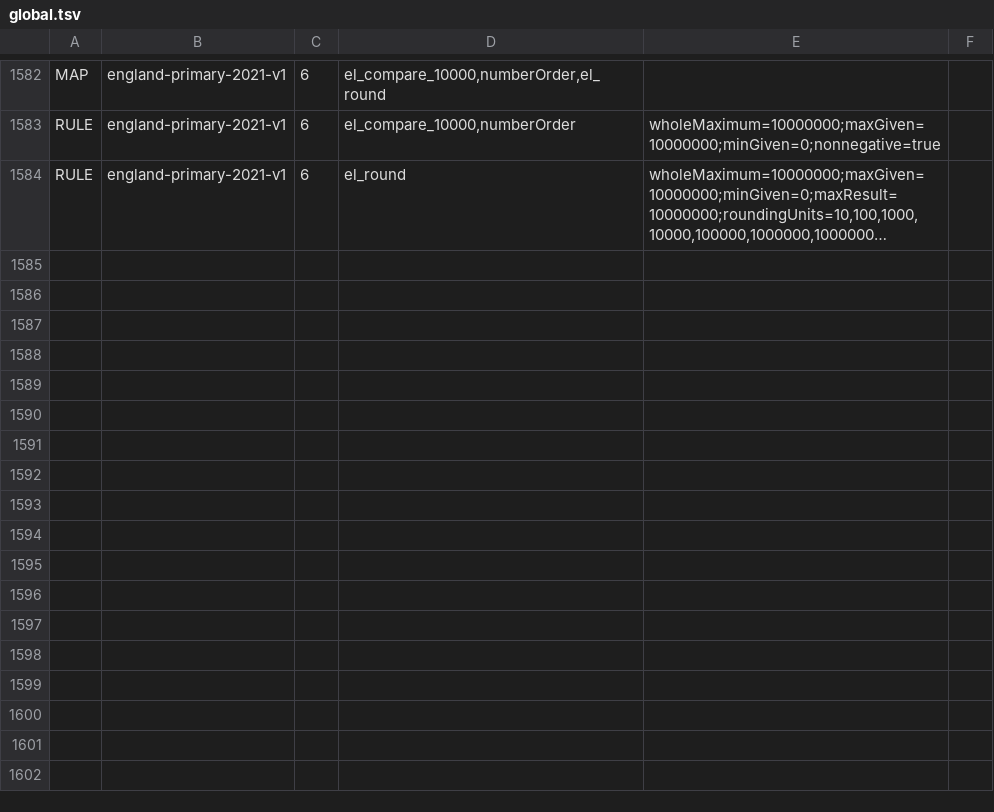
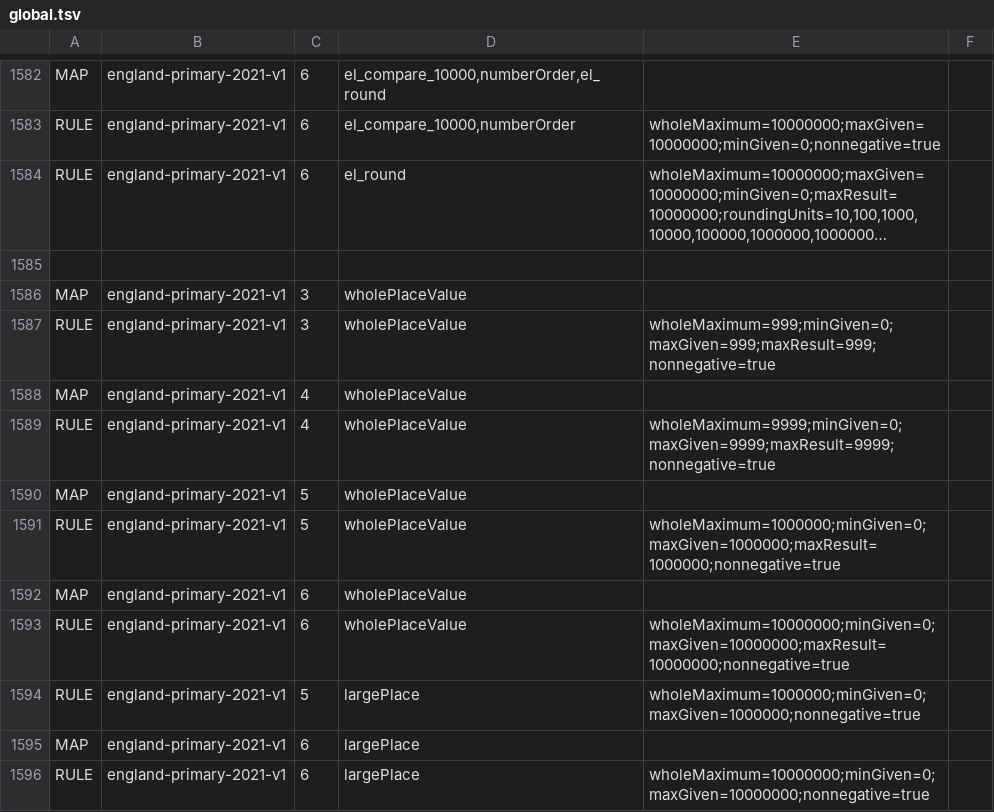
Before and after one commit to logue1114-maker/gomgom-open-education, a TSV file: math/engine/src/main/resources/curricula/global.tsv, drawn as a sheet; only a part is shown, gaps mark what is left out; long unchanged cells end in …; the diff names each change by its address in the sheet, - before the commit and + after, or states it on an @@ line.

Commit message:
Connect selected whole-number digit and value learning

```diff
--- a/math/engine/src/main/resources/curricula/global.tsv
+++ b/math/engine/src/main/resources/curricula/global.tsv
+row 1585: (empty)
+row 1586: MAP | england-primary-2021-v1 | 3 | wholePlaceValue
+row 1587: RULE | england-primary-2021-v1 | 3 | wholePlaceValue | wholeMaximum=999;minGiven=0;maxGiven=999;maxResult=999;nonnegative=true
+row 1588: MAP | england-primary-2021-v1 | 4 | wholePlaceValue
+row 1589: RULE | england-primary-2021-v1 | 4 | wholePlaceValue | wholeMaximum=9999;minGiven=0;maxGiven=9999;maxResult=9999;nonnegative=true
+row 1590: MAP | england-primary-2021-v1 | 5 | wholePlaceValue
+row 1591: RULE | england-primary-2021-v1 | 5 | wholePlaceValue | wholeMaximum=1000000;minGiven=0;maxGiven=1000000;maxResult=1000000;nonnegative=true
+row 1592: MAP | england-primary-2021-v1 | 6 | wholePlaceValue
+row 1593: RULE | england-primary-2021-v1 | 6 | wholePlaceValue | wholeMaximum=10000000;minGiven=0;maxGiven=10000000;maxResult=10000000;nonnegative=true
+row 1594: RULE | england-primary-2021-v1 | 5 | largePlace | wholeMaximum=1000000;minGiven=0;maxGiven=1000000;nonnegative=true
+row 1595: MAP | england-primary-2021-v1 | 6 | largePlace
+row 1596: RULE | england-primary-2021-v1 | 6 | largePlace | wholeMaximum=10000000;minGiven=0;maxGiven=10000000;nonnegative=true
```
Also changed, not shown: 9 other files.
